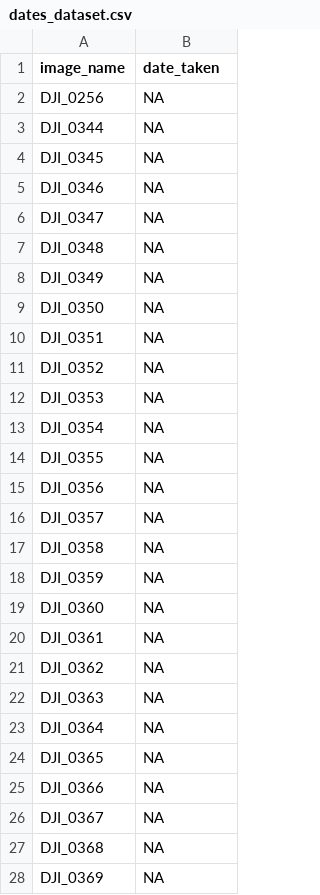
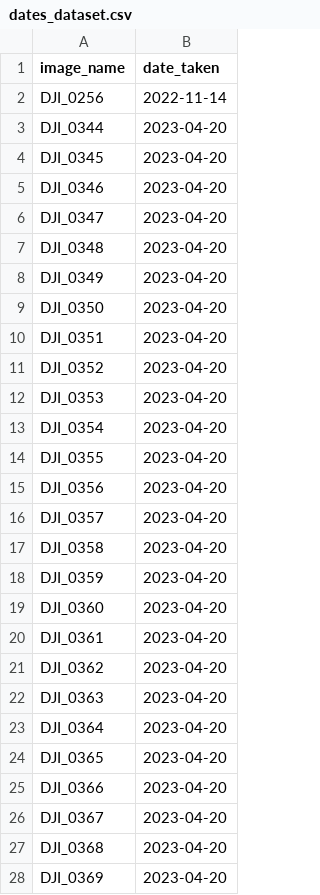
Before and after one commit to franriee/SYE_Grass_Study, a CSV file: output/weighted_datasets/dates_dataset.csv, drawn as a sheet; only a part is shown; the diff covers the shown part only.

Commit message:
updated dates in grass_df

```diff
--- a/output/weighted_datasets/dates_dataset.csv
+++ b/output/weighted_datasets/dates_dataset.csv
@@ -1,28 +1,28 @@
 image_name,date_taken
-DJI_0256,NA
-DJI_0344,NA
-DJI_0345,NA
-DJI_0346,NA
-DJI_0347,NA
-DJI_0348,NA
-DJI_0349,NA
-DJI_0350,NA
-DJI_0351,NA
-DJI_0352,NA
-DJI_0353,NA
-DJI_0354,NA
-DJI_0355,NA
-DJI_0356,NA
-DJI_0357,NA
-DJI_0358,NA
-DJI_0359,NA
-DJI_0360,NA
-DJI_0361,NA
-DJI_0362,NA
-DJI_0363,NA
-DJI_0364,NA
-DJI_0365,NA
-DJI_0366,NA
-DJI_0367,NA
-DJI_0368,NA
-DJI_0369,NA
+DJI_0256,2022-11-14
+DJI_0344,2023-04-20
+DJI_0345,2023-04-20
+DJI_0346,2023-04-20
+DJI_0347,2023-04-20
+DJI_0348,2023-04-20
+DJI_0349,2023-04-20
+DJI_0350,2023-04-20
+DJI_0351,2023-04-20
+DJI_0352,2023-04-20
+DJI_0353,2023-04-20
+DJI_0354,2023-04-20
+DJI_0355,2023-04-20
+DJI_0356,2023-04-20
+DJI_0357,2023-04-20
+DJI_0358,2023-04-20
+DJI_0359,2023-04-20
+DJI_0360,2023-04-20
+DJI_0361,2023-04-20
+DJI_0362,2023-04-20
+DJI_0363,2023-04-20
+DJI_0364,2023-04-20
+DJI_0365,2023-04-20
+DJI_0366,2023-04-20
+DJI_0367,2023-04-20
+DJI_0368,2023-04-20
+DJI_0369,2023-04-20
```
Also changed, not shown: 38 edited cells elsewhere in this file, output/weighted_datasets/grass_df.csv, 4 other files.
